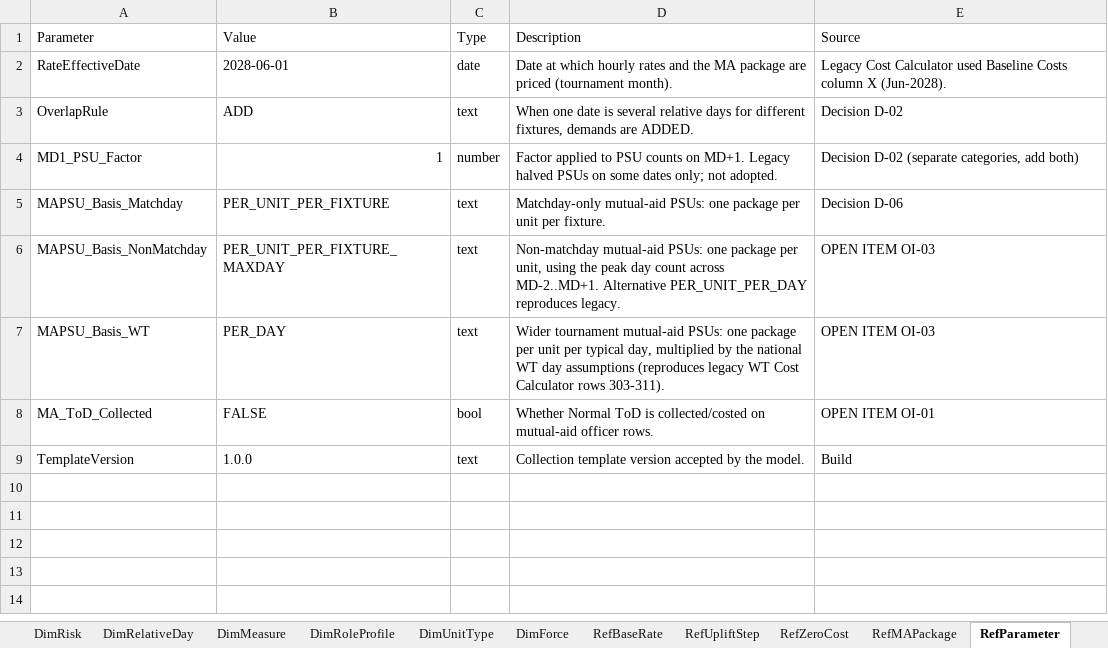
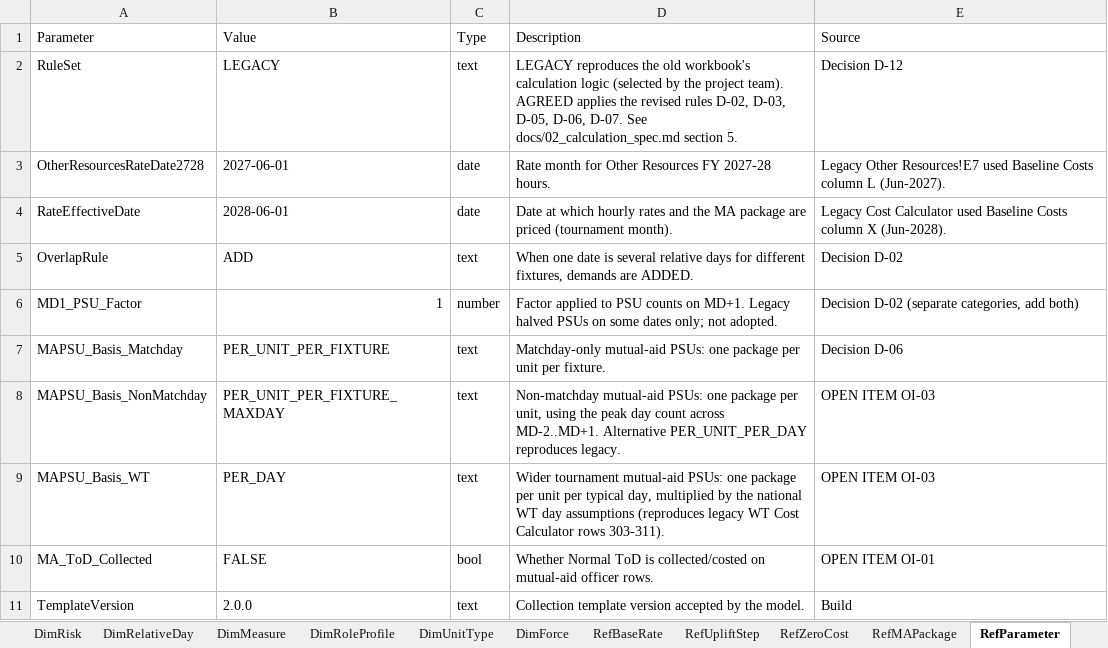
Before and after one commit to akbar786-ctrl/swiftflow-sites, an Excel workbook: euro2028/output/E28_Reference_Tables.xlsx, sheet RefParameter, drawn as a sheet; values as stored, in another font and other column widths than the file's, no borders; table styles not drawn; addresses are those after the commit; the diff names each change by its address in the sheet, - before the commit and + after, or states it on an @@ line.

```diff
--- a/euro2028/output/E28_Reference_Tables.xlsx (sheet RefParameter)
+++ b/euro2028/output/E28_Reference_Tables.xlsx (sheet RefParameter)
+row 2: RuleSet | LEGACY | text | LEGACY reproduces the old workbook's calculation logic (selected by the project team). AGREED applies the revised rules D-02, D-03, D-05, D-06, D-07. See docs/02_calculation_spec.md section 5. | Decision D-12
+row 3: OtherResourcesRateDate2728 | 2027-06-01 | date | Rate month for Other Resources FY 2027-28 hours. | Legacy Other Resources!E7 used Baseline Costs column L (Jun-2027).
-B11 (Value): 1.0.0
+B11 (Value): 2.0.0
```
Also changed, not shown: sheet DimResourceLine, sheet DimResource, sheet MapOldToNew, sheet RefUpliftStep, sheet README, sheet RefNARule, 1 more sheet, euro2028/output/samples/SYNTHETIC_Submission_TEST_FORCE.xlsx, 35 other files.
